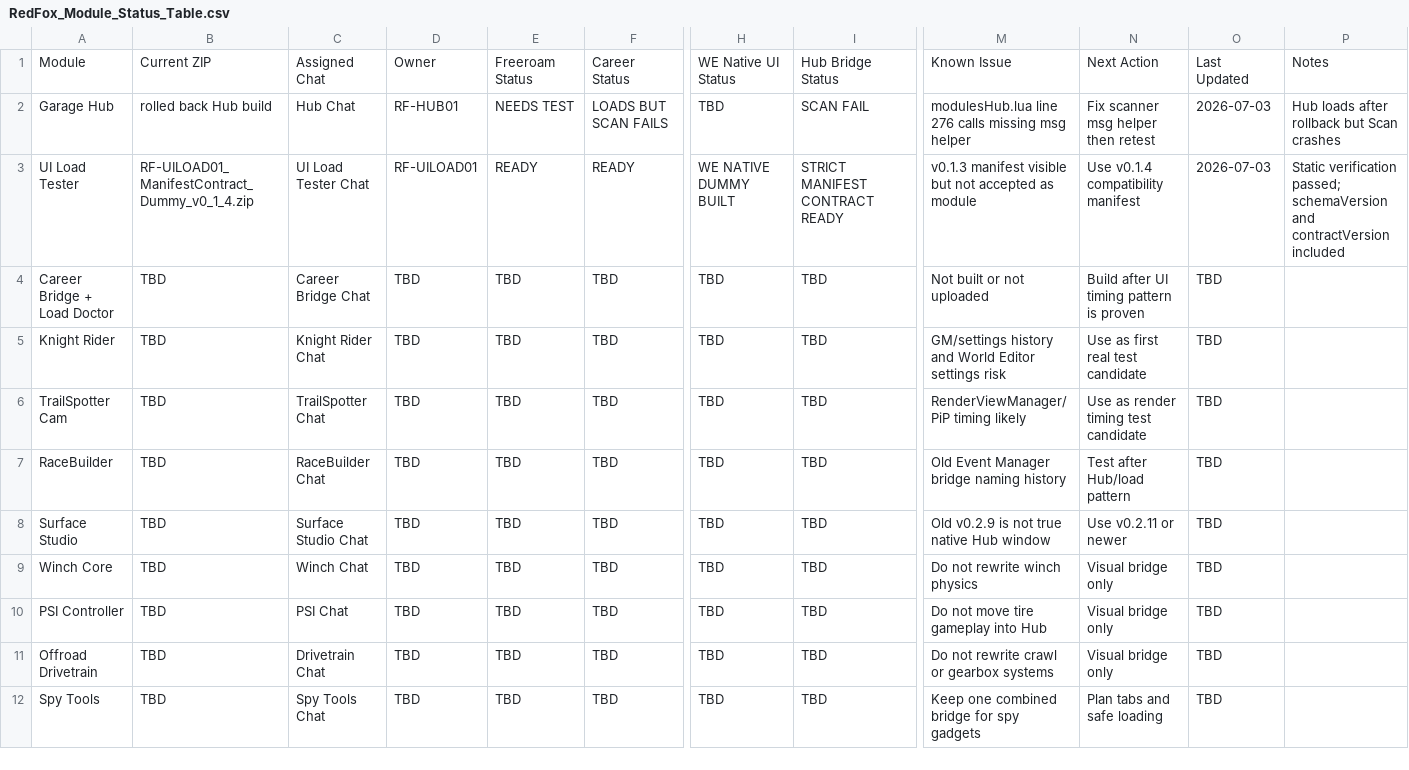
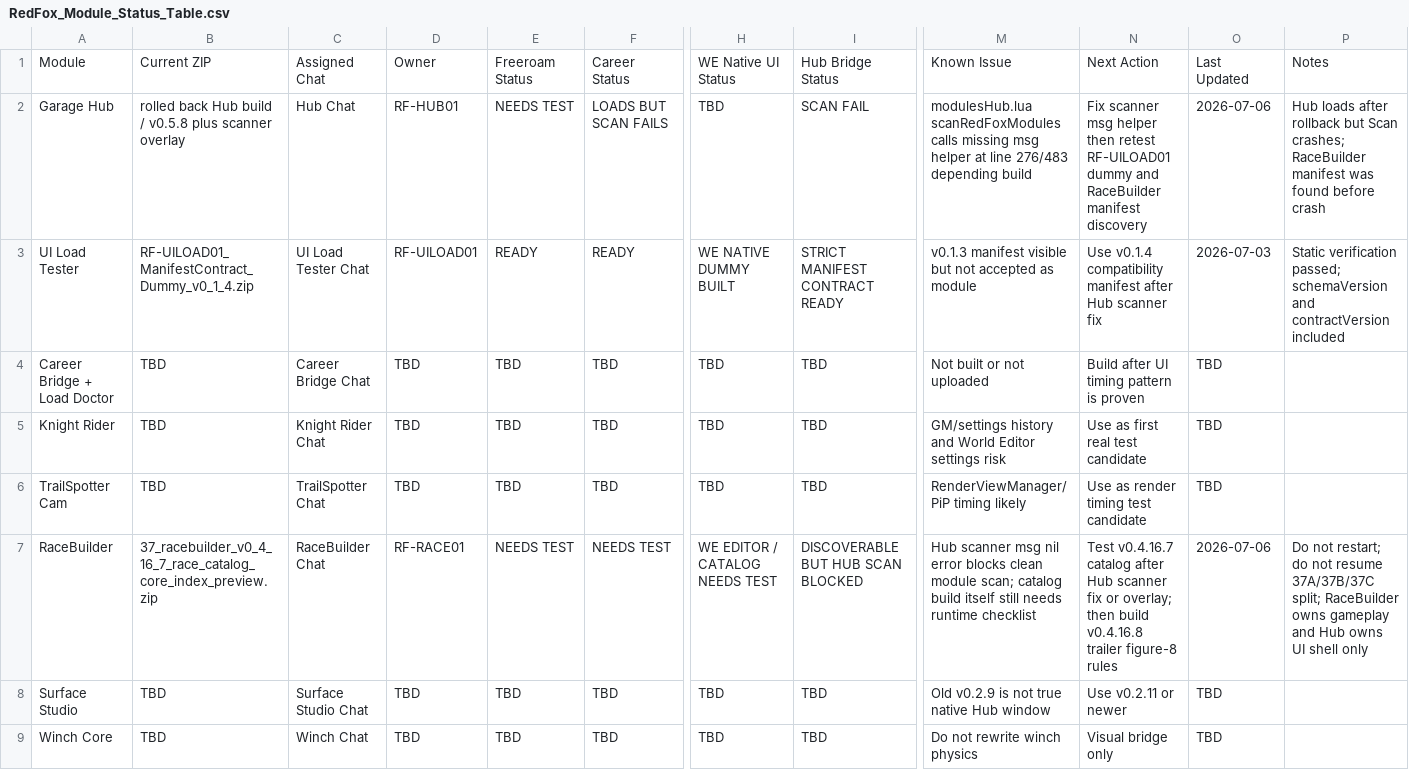
Before and after one commit to redfoxtrystman/RedFox_Master_Control, a CSV file: RedFox_Module_Status_Table.csv, drawn as a sheet; only a part is shown, gaps mark what is left out; the shorter side is filled out with more unchanged rows; the diff names each change by its address in the sheet, - before the commit and + after, or states it on an @@ line.

Commit message:
Update RaceBuilder and Hub module status

```diff
--- a/RedFox_Module_Status_Table.csv
+++ b/RedFox_Module_Status_Table.csv
-B2: rolled back Hub build
+B2: rolled back Hub build / v0.5.8 plus scanner overlay
-M2: modulesHub.lua line 276 calls missing msg helper
+M2: modulesHub.lua scanRedFoxModules calls missing msg helper at line 276/483 depending build
-N2: …then retest
+N2: …then retest RF-UILOAD01 dummy and RaceBuilder manifest discovery
-O2: 2026-07-03
+O2: 2026-07-06
-P2: …but Scan crashes
+P2: …but Scan crashes; RaceBuilder manifest was found before crash
-N3: Use v0.1.4 compatibility manifest
+N3: Use v0.1.4 compatibility manifest after Hub scanner fix
-B7: TBD
+B7: 37_racebuilder_v0_4_16_7_race_catalog_core_index_preview.zip
-D7: TBD
+D7: RF-RACE01
-E7: TBD
+E7: NEEDS TEST
-F7: TBD
+F7: NEEDS TEST
-H7: TBD
+H7: WE EDITOR / CATALOG NEEDS TEST
-I7: TBD
+I7: DISCOVERABLE BUT HUB SCAN BLOCKED
-M7: Old Event Manager bridge naming history
+M7: Hub scanner msg nil error blocks clean module scan; catalog build itself still needs runtime checklist
-N7: Test after Hub/load pattern
+N7: Test v0.4.16.7 catalog after Hub scanner fix or overlay; then build v0.4.16.8 trailer figure-8 rules
-O7: TBD
+O7: 2026-07-06
-P7: (empty)
+P7: Do not restart; do not resume 37A/37B/37C split; RaceBuilder owns gameplay and Hub owns UI shell only
```
